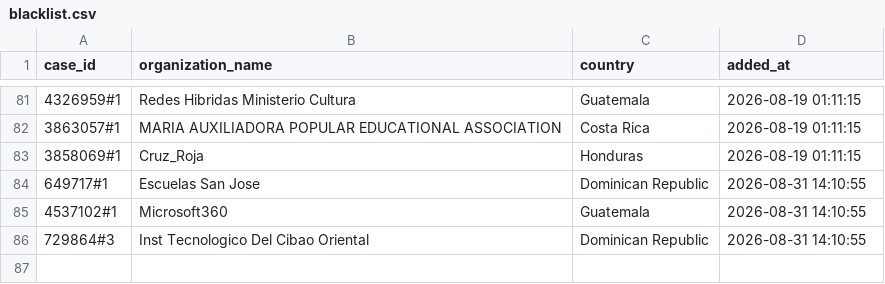
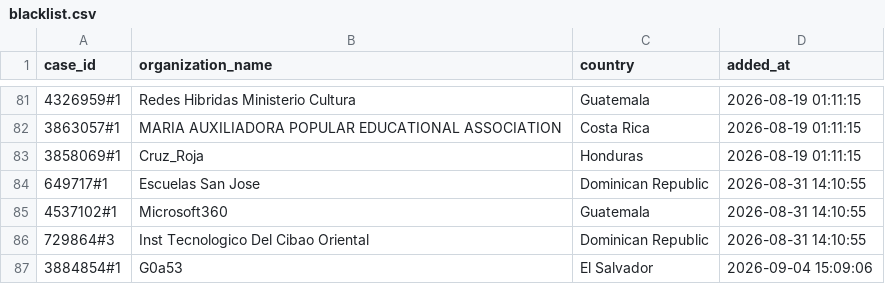
Before and after one commit to Jesus-Ameneiro/Smartflow-Listmaker, a CSV file: history_comparator/blacklist.csv, drawn as a sheet; only a part is shown, gaps mark what is left out; the diff names each change by its address in the sheet, - before the commit and + after, or states it on an @@ line.

Commit message:
Update comparator blacklist

```diff
--- a/history_comparator/blacklist.csv
+++ b/history_comparator/blacklist.csv
+row 87: 3884854#1 | G0a53 | El Salvador | 2026-09-04 15:09:06
```
